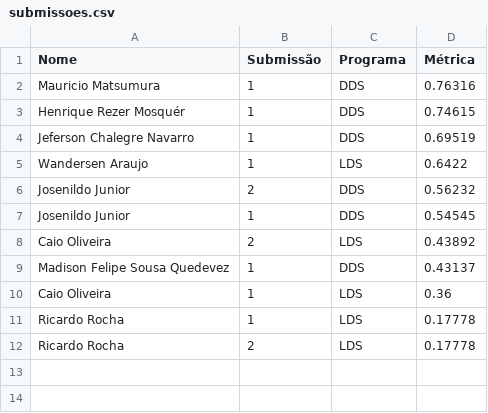
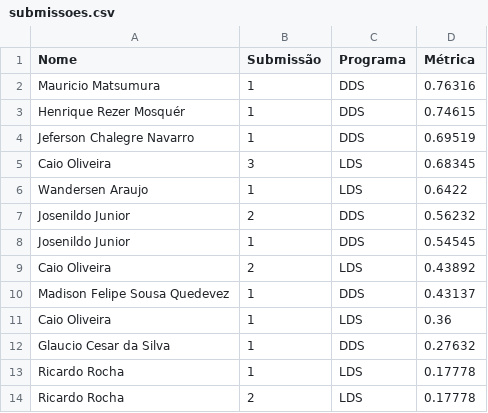
Before and after one commit to gitflai/ranking, a CSV file: submissoes.csv, drawn as a sheet; the diff names each change by its address in the sheet, - before the commit and + after, or states it on an @@ line.

```diff
--- a/submissoes.csv
+++ b/submissoes.csv
+row 5: Caio Oliveira | 3 | LDS | 0.68345
+row 12: Glaucio Cesar da Silva | 1 | DDS | 0.27632
```
Also changed, not shown: ranking.csv.
